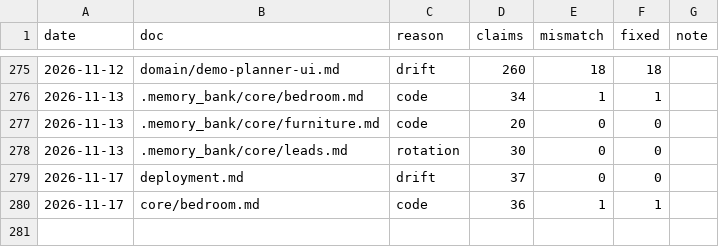
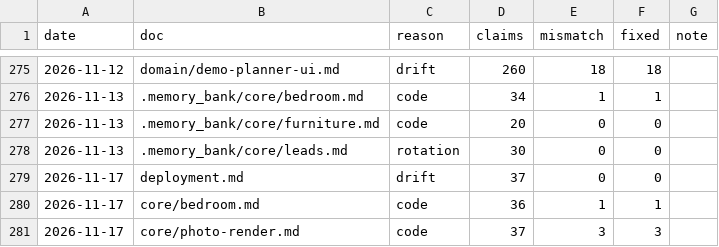
Before and after one commit to igortsk123/remlab, a TSV file: .memory_bank/changelog/verify-log.tsv, drawn as a sheet; only a part is shown, gaps mark what is left out; the diff names each change by its address in the sheet, - before the commit and + after, or states it on an @@ line.

```diff
--- a/.memory_bank/changelog/verify-log.tsv
+++ b/.memory_bank/changelog/verify-log.tsv
+row 281: 2026-11-17 | core/photo-render.md | code | 37 | 3 | 3
```
Also changed, not shown: 16 other files.
